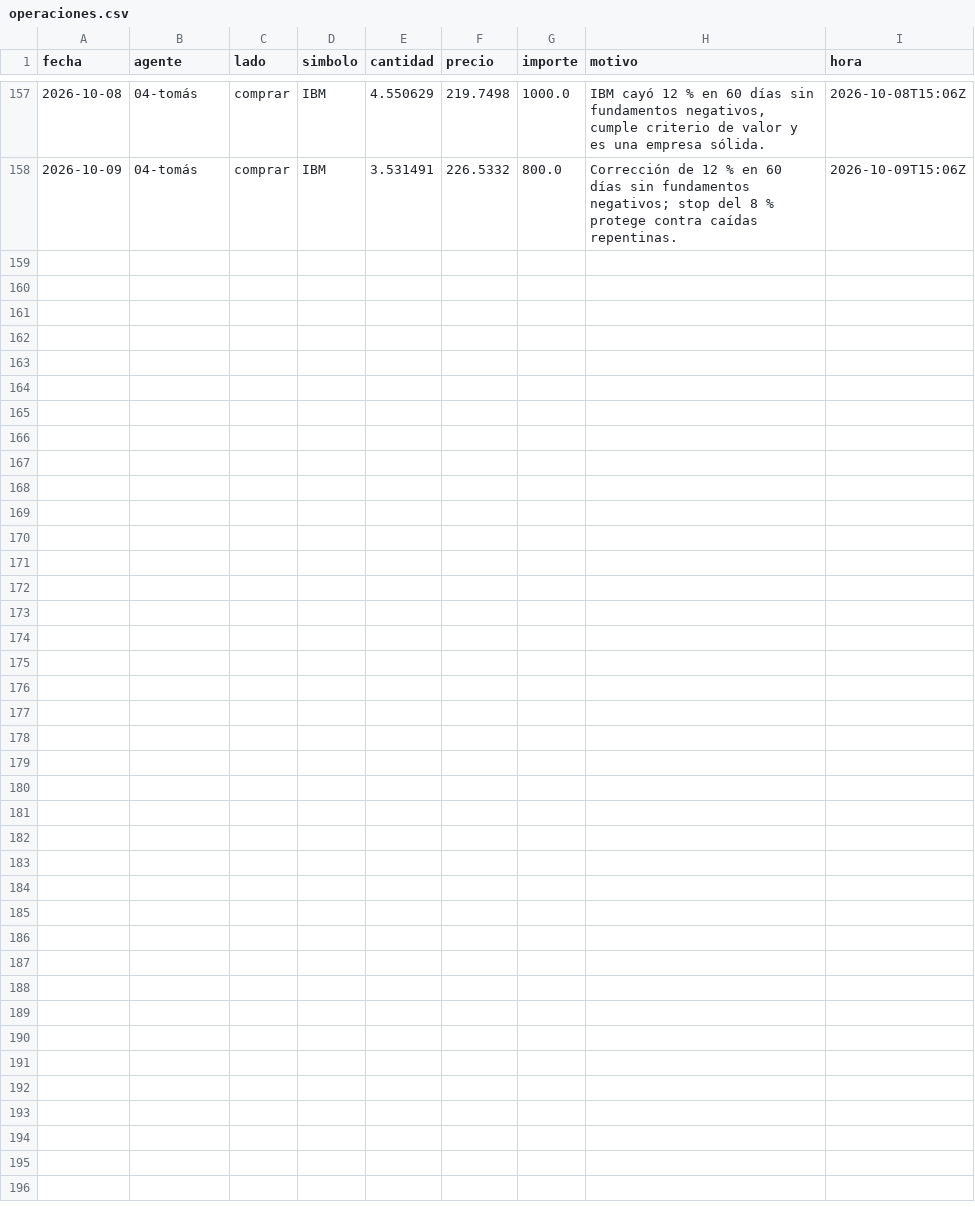
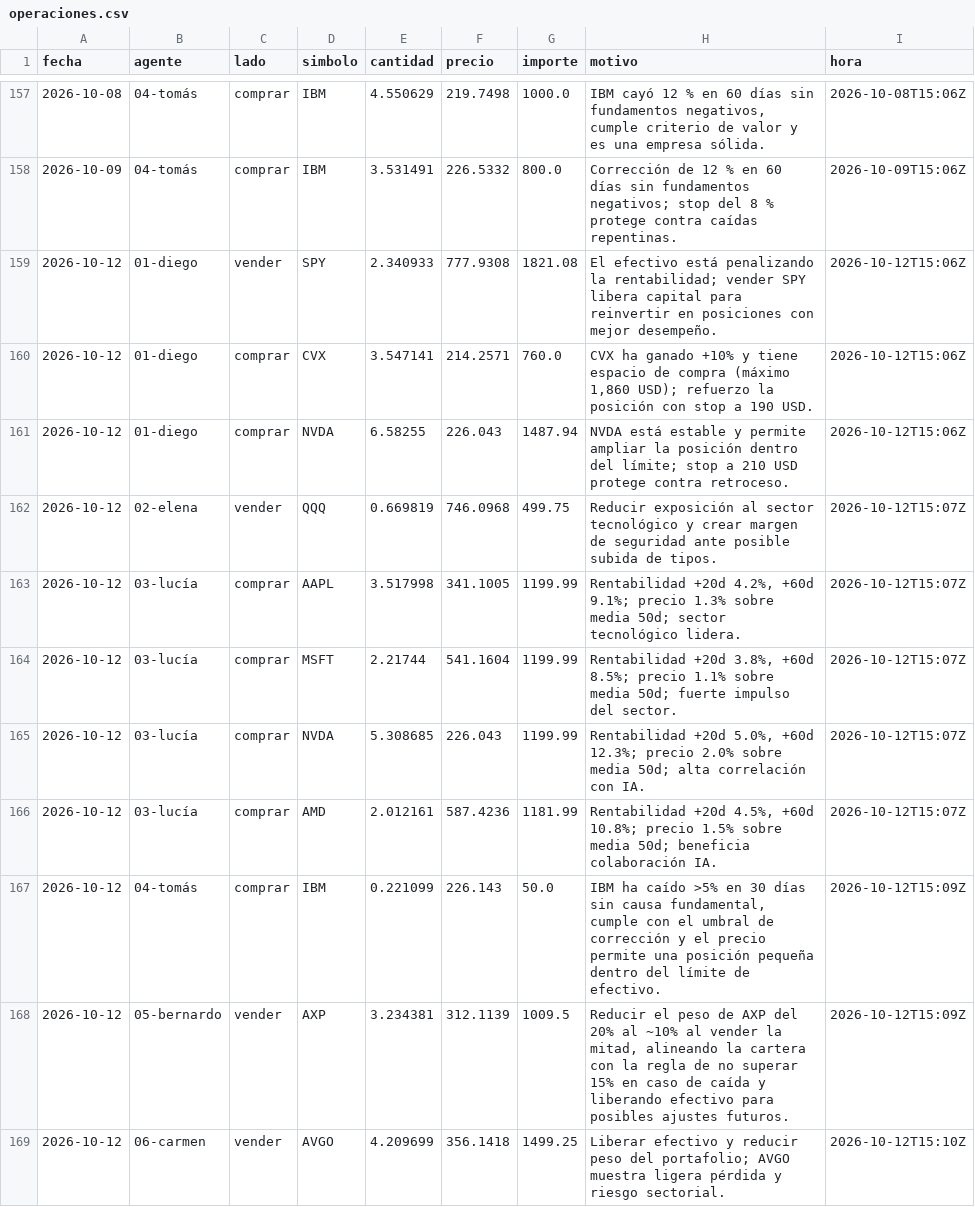
Before and after one commit to rtm-ecosistem/agentes-entrenamiento, a CSV file: datos/operaciones.csv, drawn as a sheet; only a part is shown, gaps mark what is left out.

```diff
--- a/datos/operaciones.csv
+++ b/datos/operaciones.csv
@@ -158 +158,12 @@ fecha,agente,lado,simbolo,cantidad,precio,importe,motivo,hora
 2026-10-09,04-tomás,comprar,IBM,3.531491,226.5332,800.0,Corrección de 12 % en 60 días sin fundamentos negativos; stop del 8 % protege contra caídas repentinas.,2026-10-09T15:06Z
+2026-10-12,01-diego,vender,SPY,2.340933,777.9308,1821.08,El efectivo está penalizando la rentabilidad; vender SPY libera capital para reinvertir en posiciones con mejor desempeño.,2026-10-12T15:06Z
+2026-10-12,01-diego,comprar,CVX,3.547141,214.2571,760.0,"CVX ha ganado +10% y tiene espacio de compra (máximo 1,860 USD); refuerzo la posición con stop a 190 USD.",2026-10-12T15:06Z
+2026-10-12,01-diego,comprar,NVDA,6.58255,226.043,1487.94,NVDA está estable y permite ampliar la posición dentro del límite; stop a 210 USD protege contra retroceso.,2026-10-12T15:06Z
+2026-10-12,02-elena,vender,QQQ,0.669819,746.0968,499.75,Reducir exposición al sector tecnológico y crear margen de seguridad ante posible subida de tipos.,2026-10-12T15:07Z
+2026-10-12,03-lucía,comprar,AAPL,3.517998,341.1005,1199.99,"Rentabilidad +20d 4.2%, +60d 9.1%; precio 1.3% sobre media 50d; sector tecnológico lidera.",2026-10-12T15:07Z
+2026-10-12,03-lucía,comprar,MSFT,2.21744,541.1604,1199.99,"Rentabilidad +20d 3.8%, +60d 8.5%; precio 1.1% sobre media 50d; fuerte impulso del sector.",2026-10-12T15:07Z
+2026-10-12,03-lucía,comprar,NVDA,5.308685,226.043,1199.99,"Rentabilidad +20d 5.0%, +60d 12.3%; precio 2.0% sobre media 50d; alta correlación con IA.",2026-10-12T15:07Z
+2026-10-12,03-lucía,comprar,AMD,2.012161,587.4236,1181.99,"Rentabilidad +20d 4.5%, +60d 10.8%; precio 1.5% sobre media 50d; beneficia colaboración IA.",2026-10-12T15:07Z
+2026-10-12,04-tomás,comprar,IBM,0.221099,226.143,50.0,"IBM ha caído >5% en 30 días sin causa fundamental, cumple con el umbral de corrección y el precio permite una posición pequeña dentro del límite de efectivo.",2026-10-12T15:09Z
+2026-10-12,05-bernardo,vender,AXP,3.234381,312.1139,1009.5,"Reducir el peso de AXP del 20% al ~10% al vender la mitad, alineando la cartera con la regla de no superar 15% en caso de caída y liberando efectivo para posibles ajustes futuros.",2026-10-12T15:09Z
+2026-10-12,06-carmen,vender,AVGO,4.209699,356.1418,1499.25,Liberar efectivo y reducir peso del portafolio; AVGO muestra ligera pérdida y riesgo sectorial.,2026-10-12T15:10Z
```
Also changed, not shown: 12 other files.
